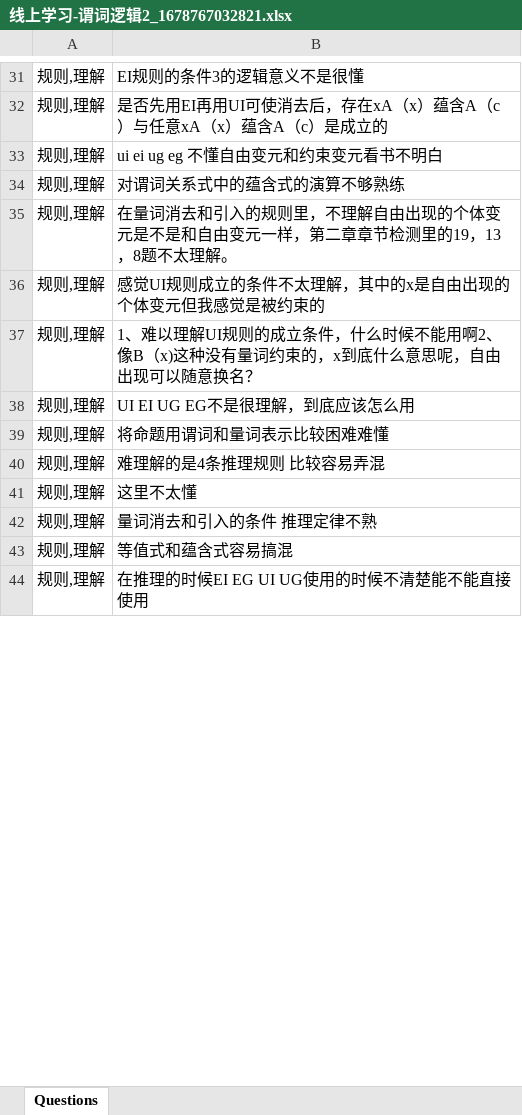
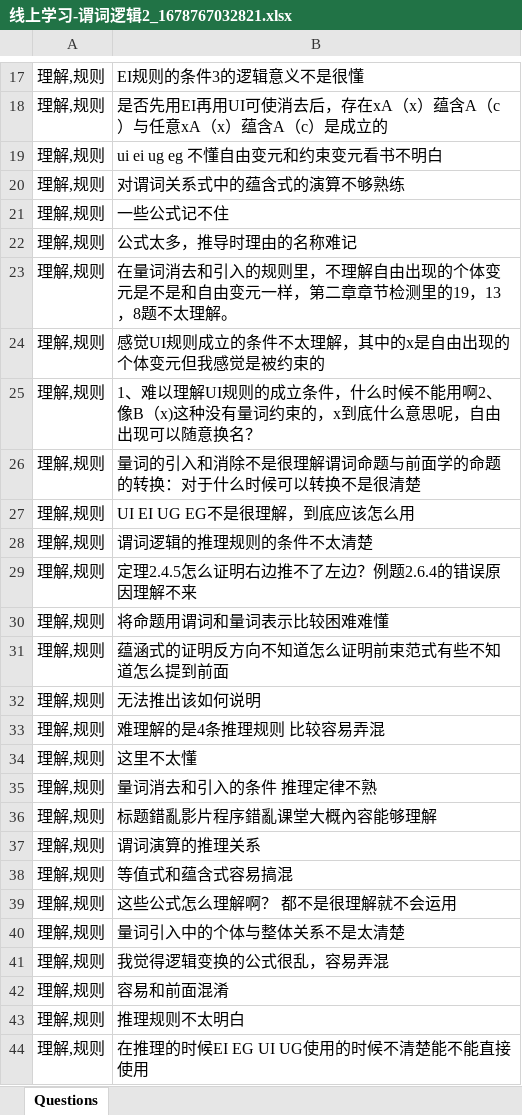
Before and after one commit to stan-maze/TextVisualCluster, an Excel workbook: main/resource/线上学习-谓词逻辑2_1678767032821.xlsx, sheet Questions, drawn as a sheet; only a part is shown, gaps mark what is left out; values as stored, in another font and other column widths than the file's, no borders; addresses are those after the commit; the diff covers the shown part only; the diff names each change by its address in the sheet, - before the commit and + after, or states it on an @@ line.

```diff
--- a/main/resource/线上学习-谓词逻辑2_1678767032821.xlsx (sheet Questions)
+++ b/main/resource/线上学习-谓词逻辑2_1678767032821.xlsx (sheet Questions)
-A17:A20: 规则,理解
+A17:A20: 理解,规则
+row 21: 理解,规则 | 一些公式记不住
+row 22: 理解,规则 | 公式太多，推导时理由的名称难记
-A23:A25: 规则,理解
+A23:A25: 理解,规则
+row 26: 理解,规则 | 量词的引入和消除不是很理解谓词命题与前面学的命题的转换：对于什么时候可以转换不是很清楚
-A27: 规则,理解
+A27: 理解,规则
+row 28: 理解,规则 | 谓词逻辑的推理规则的条件不太清楚
+row 29: 理解,规则 | 定理2.4.5怎么证明右边推不了左边？例题2.6.4的错误原因理解不来
-A30: 规则,理解
+A30: 理解,规则
+row 31: 理解,规则 | 蕴涵式的证明反方向不知道怎么证明前束范式有些不知道怎么提到前面
+row 32: 理解,规则 | 无法推出该如何说明
-A33:A35: 规则,理解
+A33:A35: 理解,规则
+row 36: 理解,规则 | 标题錯亂影片程序錯亂课堂大概內容能够理解
+row 37: 理解,规则 | 谓词演算的推理关系
-A38: 规则,理解
+A38: 理解,规则
+row 39: 理解,规则 | 这些公式怎么理解啊？ 都不是很理解就不会运用
+row 40: 理解,规则 | 量词引入中的个体与整体关系不是太清楚
+row 41: 理解,规则 | 我觉得逻辑变换的公式很乱，容易弄混
+row 42: 理解,规则 | 容易和前面混淆
+row 43: 理解,规则 | 推理规则不太明白
-A44: 规则,理解
+A44: 理解,规则
```
Also changed, not shown: 24 added rows, 41 removed rows and 30 edited cells elsewhere in this sheet, 54 other files.
